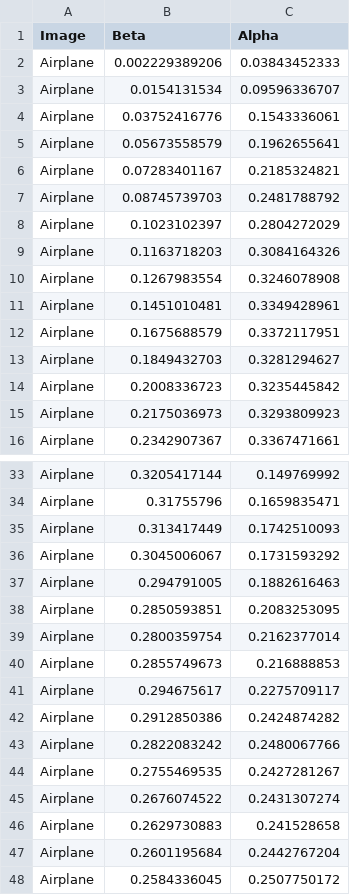
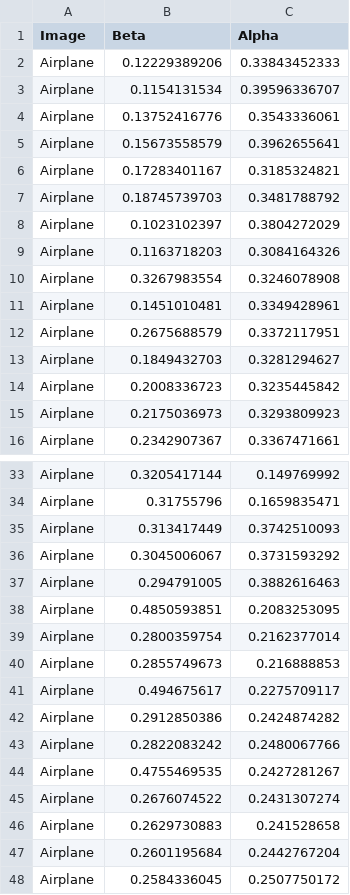
Before and after one commit to oveedh/muse-lsl, a CSV file: examples/data.csv, drawn as a sheet; only a part is shown, gaps mark what is left out; the diff covers the shown part only.

```diff
--- a/examples/data.csv
+++ b/examples/data.csv
@@ -1,13 +1,13 @@
 Image,Beta,Alpha
-Airplane,0.002229389206,0.03843452333
-Airplane,0.0154131534,0.09596336707
-Airplane,0.03752416776,0.1543336061
-Airplane,0.05673558579,0.1962655641
-Airplane,0.07283401167,0.2185324821
-Airplane,0.08745739703,0.2481788792
-Airplane,0.1023102397,0.2804272029
+Airplane,0.12229389206,0.33843452333
+Airplane,0.1154131534,0.39596336707
+Airplane,0.13752416776,0.3543336061
+Airplane,0.15673558579,0.3962655641
+Airplane,0.17283401167,0.3185324821
+Airplane,0.18745739703,0.3481788792
+Airplane,0.1023102397,0.3804272029
 Airplane,0.1163718203,0.3084164326
-Airplane,0.1267983554,0.3246078908
+Airplane,0.3267983554,0.3246078908
 Airplane,0.1451010481,0.3349428961
-Airplane,0.1675688579,0.3372117951
+Airplane,0.2675688579,0.3372117951
 Airplane,0.1849432703,0.3281294627
@@ -34,12 +34,12 @@ Airplane,0.3205417144,0.149769992
 Airplane,0.31755796,0.1659835471
-Airplane,0.313417449,0.1742510093
-Airplane,0.3045006067,0.1731593292
-Airplane,0.294791005,0.1882616463
-Airplane,0.2850593851,0.2083253095
+Airplane,0.313417449,0.3742510093
+Airplane,0.3045006067,0.3731593292
+Airplane,0.294791005,0.3882616463
+Airplane,0.4850593851,0.2083253095
 Airplane,0.2800359754,0.2162377014
 Airplane,0.2855749673,0.216888853
-Airplane,0.294675617,0.2275709117
+Airplane,0.494675617,0.2275709117
 Airplane,0.2912850386,0.2424874282
 Airplane,0.2822083242,0.2480067766
-Airplane,0.2755469535,0.2427281267
+Airplane,0.4755469535,0.2427281267
 Airplane,0.2676074522,0.2431307274
```
Also changed, not shown: 2 added rows, 3 removed rows and 49 edited cells elsewhere in this file, 2 other files.
